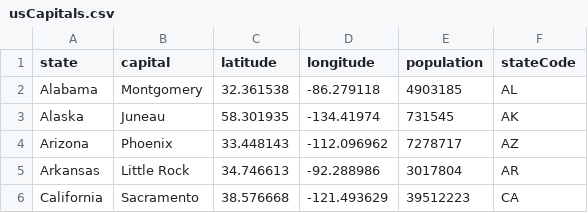
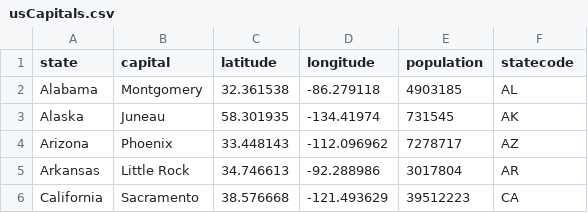
Before and after one commit to coviz/coviz, a CSV file: script/usCapitals.csv, drawn as a sheet; only a part is shown.

```diff
--- a/script/usCapitals.csv
+++ b/script/usCapitals.csv
@@ -1,2 +1,2 @@
-state,capital,latitude,longitude,population,stateCode
+state,capital,latitude,longitude,population,statecode
 Alabama,Montgomery,32.361538,-86.279118,4903185,AL
```
Also changed, not shown: 11 other files.
